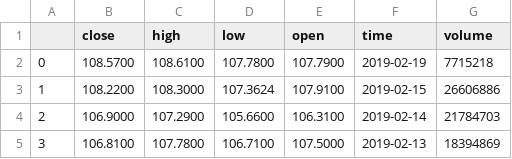
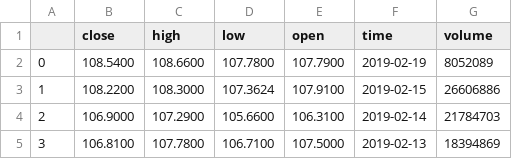
Before and after one commit to hiepnguyen034/robo-stock, a CSV file: data/MSFT.csv, drawn as a sheet; only a part is shown.

```diff
--- a/data/MSFT.csv
+++ b/data/MSFT.csv
@@ -1,3 +1,3 @@
 ,close,high,low,open,time,volume
-0,108.5700,108.6100,107.7800,107.7900,2019-02-19,7715218
+0,108.5400,108.6600,107.7800,107.7900,2019-02-19,8052089
 1,108.2200,108.3000,107.3624,107.9100,2019-02-15,26606886
```
Also changed, not shown: 1 other file.
